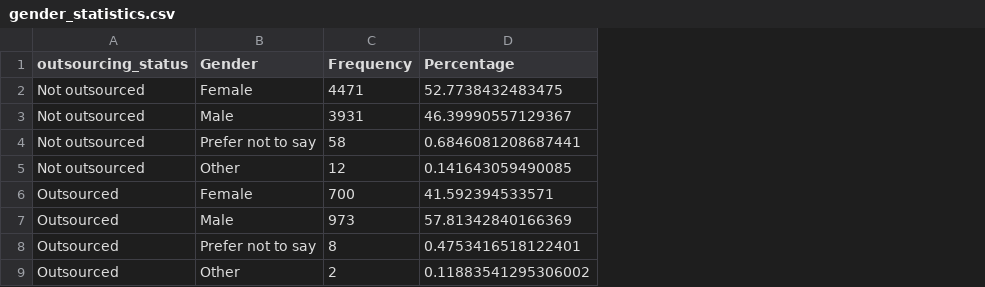
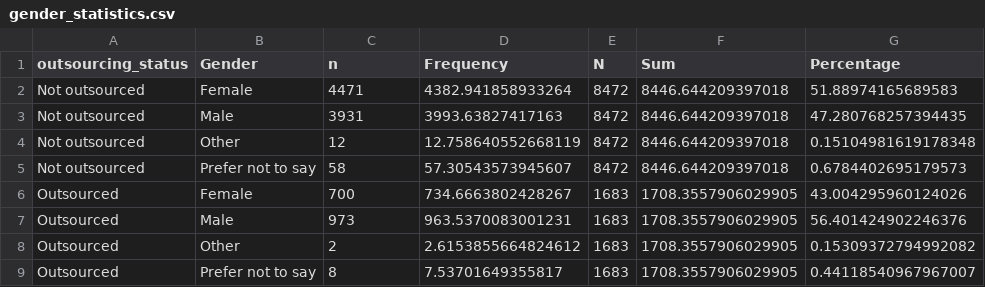
Before and after one commit to JustKnowledge-UK/jrf_nat_rep, a CSV file: outputs/data/gender_statistics.csv, drawn as a sheet; removed rows and columns are numbered as before the commit, all else as after; the diff names each change by its address in the sheet, - before the commit and + after, or states it on an @@ line.

Commit message:
add updated and new data files for key findings doc

```diff
--- a/outputs/data/gender_statistics.csv
+++ b/outputs/data/gender_statistics.csv
+column D (Frequency), rows 2-4: 4382.941858933264 | 3993.63827417163 | 12.758640552668119; rows 6-8: 734.6663802428267 | 963.5370083001231 | 2.6153855664824612
+column E (N), rows 2-4: all 8472; rows 6-8: all 1683
+column F (Sum), rows 2-4: all 8446.644209397018; rows 6-8: all 1708.3557906029905
-C1: Frequency
+C1: n
-G2 (Percentage): 52.7738432483475
+G2 (Percentage): 51.88974165689583
-G3 (Percentage): 46.39990557129367
+G3 (Percentage): 47.280768257394435
-row 4: Not outsourced | Prefer not to say | 58 | 0.6846081208687441
-G4 (Percentage): 0.141643059490085
+G4 (Percentage): 0.15104981619178348
+row 5: Not outsourced | Prefer not to say | 58 | 57.30543573945607 | 8472 | 8446.644209397018 | 0.6784402695179573
-G6 (Percentage): 41.592394533571
+G6 (Percentage): 43.004295960124026
-G7 (Percentage): 57.81342840166369
+G7 (Percentage): 56.401424902246376
-row 8: Outsourced | Prefer not to say | 8 | 0.4753416518122401
-G8 (Percentage): 0.11883541295306002
+G8 (Percentage): 0.15309372794992082
+row 9: Outsourced | Prefer not to say | 8 | 7.53701649355817 | 1683 | 1708.3557906029905 | 0.44118540967967007
```
Also changed, not shown: outputs/data/age_stats_2.csv, 18 other files.
